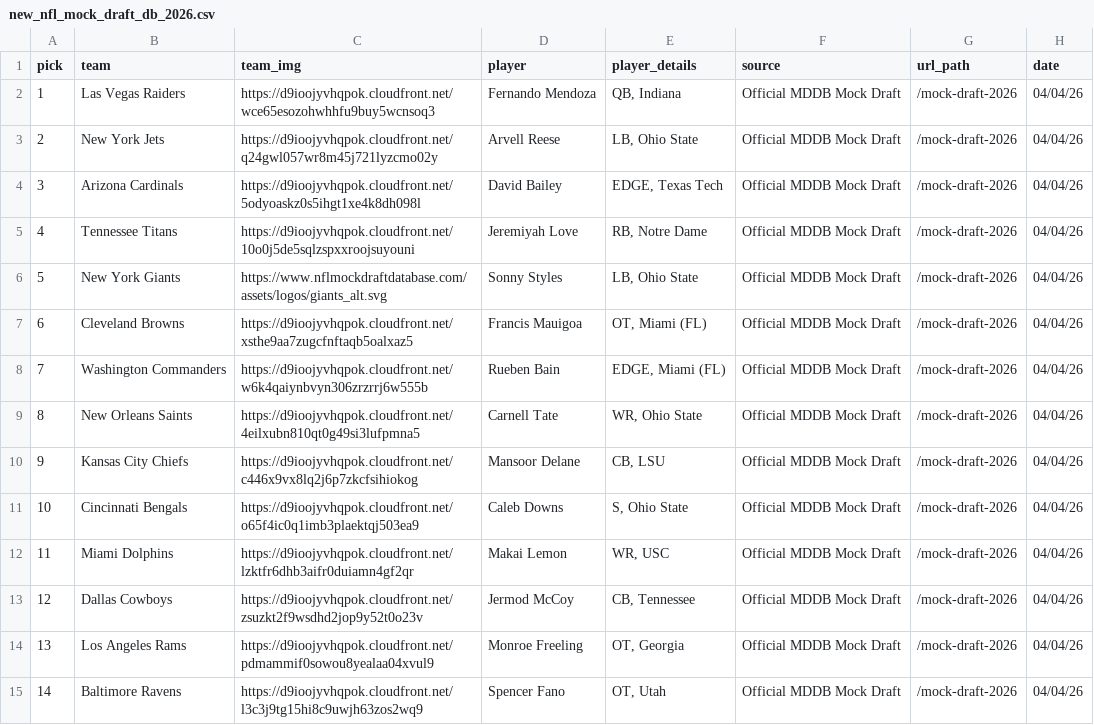
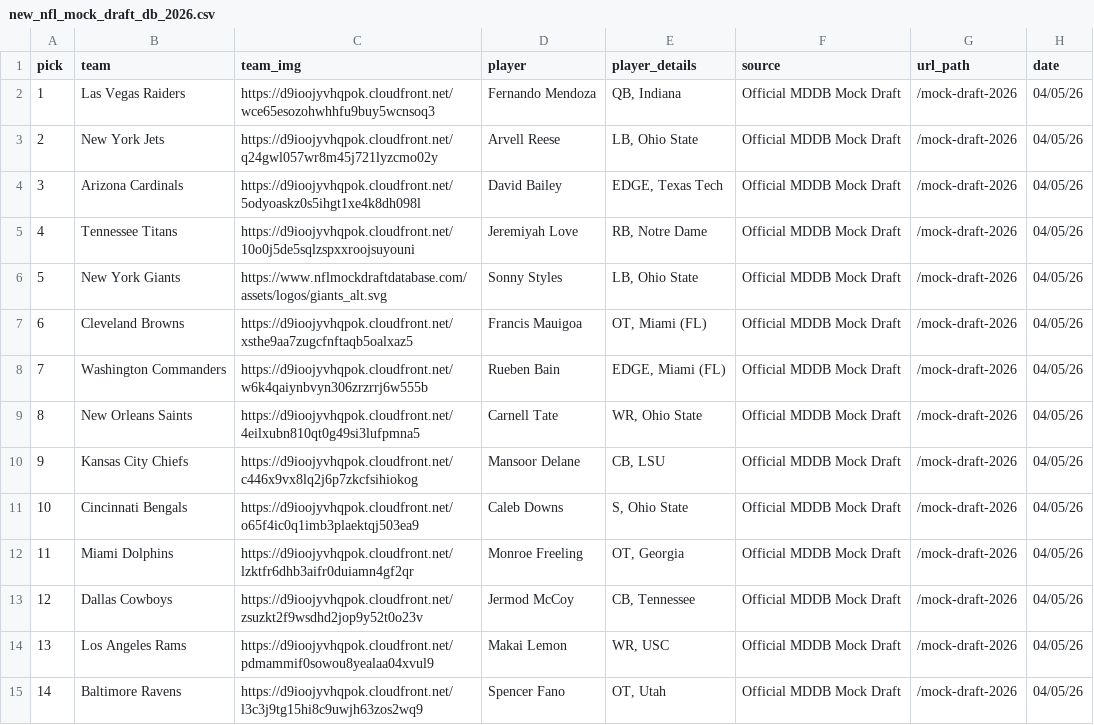
Before and after one commit to aaroncolesmith/data_nfl_mock_draft, a CSV file: data/new_nfl_mock_draft_db_2026.csv, drawn as a sheet; only a part is shown; the diff covers the shown part only.

Commit message:
Update data

```diff
--- a/data/new_nfl_mock_draft_db_2026.csv
+++ b/data/new_nfl_mock_draft_db_2026.csv
@@ -1,15 +1,15 @@
 pick,team,team_img,player,player_details,source,url_path,date
-1,Las Vegas Raiders,https://d9ioojyvhqpok.cloudfront.net/wce65esozohwhhfu9buy5wcnsoq3,Fernando Mendoza,"QB, Indiana",Official MDDB Mock Draft,/mock-draft-2026,04/04/26
-2,New York Jets,https://d9ioojyvhqpok.cloudfront.net/q24gwl057wr8m45j721lyzcmo02y,Arvell Reese,"LB, Ohio State",Official MDDB Mock Draft,/mock-draft-2026,04/04/26
-3,Arizona Cardinals,https://d9ioojyvhqpok.cloudfront.net/5odyoaskz0s5ihgt1xe4k8dh098l,David Bailey,"EDGE, Texas Tech",Official MDDB Mock Draft,/mock-draft-2026,04/04/26
-4,Tennessee Titans,https://d9ioojyvhqpok.cloudfront.net/10o0j5de5sqlzspxxroojsuyouni,Jeremiyah Love,"RB, Notre Dame",Official MDDB Mock Draft,/mock-draft-2026,04/04/26
-5,New York Giants,https://www.nflmockdraftdatabase.com/assets/logos/giants_alt.svg,Sonny Styles,"LB, Ohio State",Official MDDB Mock Draft,/mock-draft-2026,04/04/26
-6,Cleveland Browns,https://d9ioojyvhqpok.cloudfront.net/xsthe9aa7zugcfnftaqb5oalxaz5,Francis Mauigoa,"OT, Miami (FL)",Official MDDB Mock Draft,/mock-draft-2026,04/04/26
-7,Washington Commanders,https://d9ioojyvhqpok.cloudfront.net/w6k4qaiynbvyn306zrzrrj6w555b,Rueben Bain,"EDGE, Miami (FL)",Official MDDB Mock Draft,/mock-draft-2026,04/04/26
-8,New Orleans Saints,https://d9ioojyvhqpok.cloudfront.net/4eilxubn810qt0g49si3lufpmna5,Carnell Tate,"WR, Ohio State",Official MDDB Mock Draft,/mock-draft-2026,04/04/26
-9,Kansas City Chiefs,https://d9ioojyvhqpok.cloudfront.net/c446x9vx8lq2j6p7zkcfsihiokog,Mansoor Delane,"CB, LSU",Official MDDB Mock Draft,/mock-draft-2026,04/04/26
-10,Cincinnati Bengals,https://d9ioojyvhqpok.cloudfront.net/o65f4ic0q1imb3plaektqj503ea9,Caleb Downs,"S, Ohio State",Official MDDB Mock Draft,/mock-draft-2026,04/04/26
-11,Miami Dolphins,https://d9ioojyvhqpok.cloudfront.net/lzktfr6dhb3aifr0duiamn4gf2qr,Makai Lemon,"WR, USC",Official MDDB Mock Draft,/mock-draft-2026,04/04/26
-12,Dallas Cowboys,https://d9ioojyvhqpok.cloudfront.net/zsuzkt2f9wsdhd2jop9y52t0o23v,Jermod McCoy,"CB, Tennessee",Official MDDB Mock Draft,/mock-draft-2026,04/04/26
-13,Los Angeles Rams,https://d9ioojyvhqpok.cloudfront.net/pdmammif0sowou8yealaa04xvul9,Monroe Freeling,"OT, Georgia",Official MDDB Mock Draft,/mock-draft-2026,04/04/26
-14,Baltimore Ravens,https://d9ioojyvhqpok.cloudfront.net/l3c3j9tg15hi8c9uwjh63zos2wq9,Spencer Fano,"OT, Utah",Official MDDB Mock Draft,/mock-draft-2026,04/04/26
+1,Las Vegas Raiders,https://d9ioojyvhqpok.cloudfront.net/wce65esozohwhhfu9buy5wcnsoq3,Fernando Mendoza,"QB, Indiana",Official MDDB Mock Draft,/mock-draft-2026,04/05/26
+2,New York Jets,https://d9ioojyvhqpok.cloudfront.net/q24gwl057wr8m45j721lyzcmo02y,Arvell Reese,"LB, Ohio State",Official MDDB Mock Draft,/mock-draft-2026,04/05/26
+3,Arizona Cardinals,https://d9ioojyvhqpok.cloudfront.net/5odyoaskz0s5ihgt1xe4k8dh098l,David Bailey,"EDGE, Texas Tech",Official MDDB Mock Draft,/mock-draft-2026,04/05/26
+4,Tennessee Titans,https://d9ioojyvhqpok.cloudfront.net/10o0j5de5sqlzspxxroojsuyouni,Jeremiyah Love,"RB, Notre Dame",Official MDDB Mock Draft,/mock-draft-2026,04/05/26
+5,New York Giants,https://www.nflmockdraftdatabase.com/assets/logos/giants_alt.svg,Sonny Styles,"LB, Ohio State",Official MDDB Mock Draft,/mock-draft-2026,04/05/26
+6,Cleveland Browns,https://d9ioojyvhqpok.cloudfront.net/xsthe9aa7zugcfnftaqb5oalxaz5,Francis Mauigoa,"OT, Miami (FL)",Official MDDB Mock Draft,/mock-draft-2026,04/05/26
+7,Washington Commanders,https://d9ioojyvhqpok.cloudfront.net/w6k4qaiynbvyn306zrzrrj6w555b,Rueben Bain,"EDGE, Miami (FL)",Official MDDB Mock Draft,/mock-draft-2026,04/05/26
+8,New Orleans Saints,https://d9ioojyvhqpok.cloudfront.net/4eilxubn810qt0g49si3lufpmna5,Carnell Tate,"WR, Ohio State",Official MDDB Mock Draft,/mock-draft-2026,04/05/26
+9,Kansas City Chiefs,https://d9ioojyvhqpok.cloudfront.net/c446x9vx8lq2j6p7zkcfsihiokog,Mansoor Delane,"CB, LSU",Official MDDB Mock Draft,/mock-draft-2026,04/05/26
+10,Cincinnati Bengals,https://d9ioojyvhqpok.cloudfront.net/o65f4ic0q1imb3plaektqj503ea9,Caleb Downs,"S, Ohio State",Official MDDB Mock Draft,/mock-draft-2026,04/05/26
+11,Miami Dolphins,https://d9ioojyvhqpok.cloudfront.net/lzktfr6dhb3aifr0duiamn4gf2qr,Monroe Freeling,"OT, Georgia",Official MDDB Mock Draft,/mock-draft-2026,04/05/26
+12,Dallas Cowboys,https://d9ioojyvhqpok.cloudfront.net/zsuzkt2f9wsdhd2jop9y52t0o23v,Jermod McCoy,"CB, Tennessee",Official MDDB Mock Draft,/mock-draft-2026,04/05/26
+13,Los Angeles Rams,https://d9ioojyvhqpok.cloudfront.net/pdmammif0sowou8yealaa04xvul9,Makai Lemon,"WR, USC",Official MDDB Mock Draft,/mock-draft-2026,04/05/26
+14,Baltimore Ravens,https://d9ioojyvhqpok.cloudfront.net/l3c3j9tg15hi8c9uwjh63zos2wq9,Spencer Fano,"OT, Utah",Official MDDB Mock Draft,/mock-draft-2026,04/05/26
```
Also changed, not shown: 46 edited cells elsewhere in this file, 1 other file.
